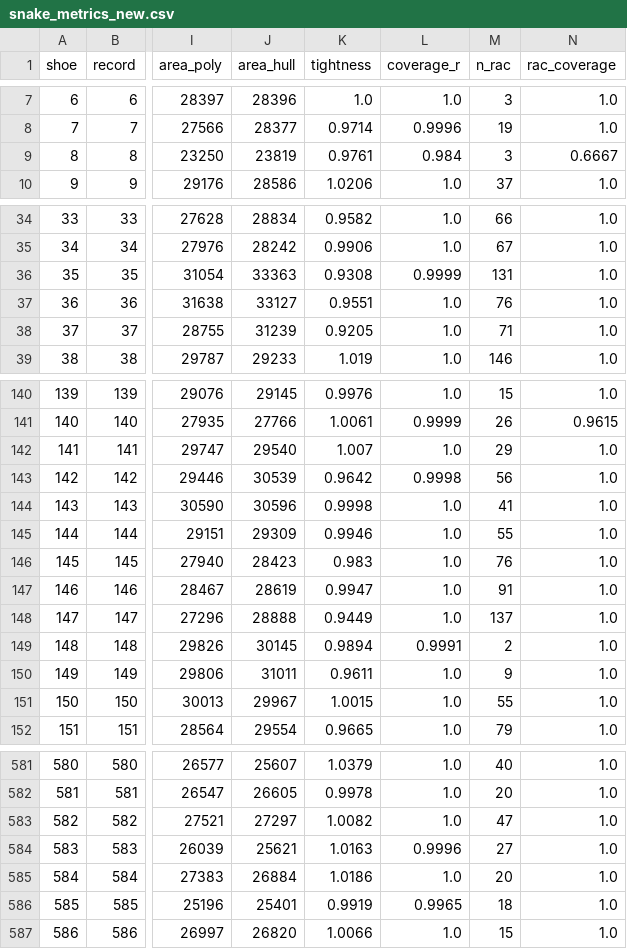
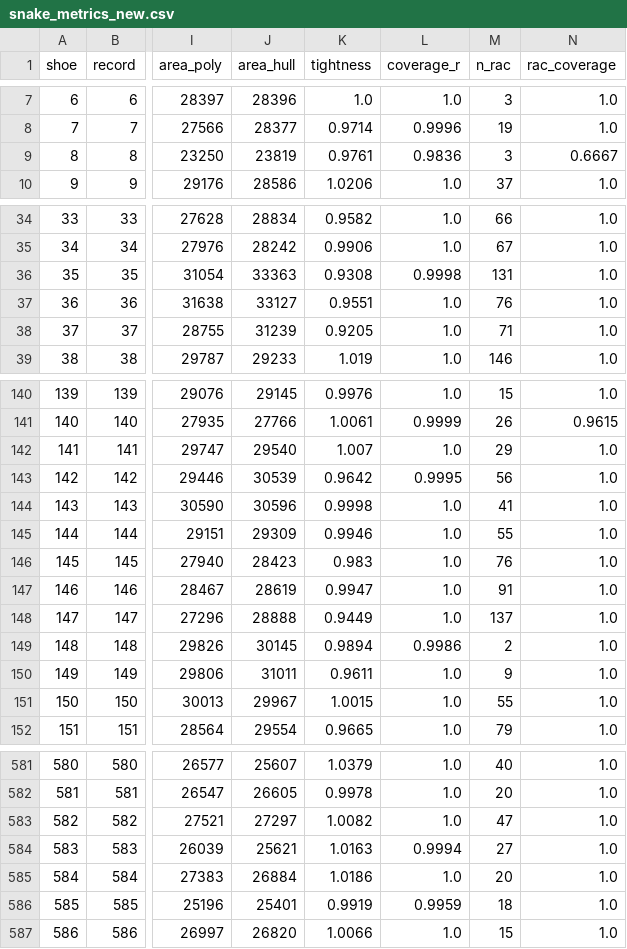
Before and after one commit to ChelomoLubliner/rac-spatial-model, a CSV file: docs/qa/T4/new/snake_metrics_new.csv, drawn as a sheet; only a part is shown, gaps mark what is left out; the diff covers the shown part only; the diff names each change by its address in the sheet, - before the commit and + after, or states it on an @@ line.

Commit message:
data: NEW R stamp mask threshold 8, the OLD value (A-110)
NEW prints carry no police stamp: the stamp sweep of step 1 removes 0 px
at threshold 8 (OLD: 1,110 px of stamps), and 8 already removes every
frame-artefact remnant and the margin debris. The provisional
proportional 13 (A-014) would remove 5,661 more contact pixels on 99
more shoes, 99.4% of them inside the shoe's own contour (real sole).
Evidence: docs/qa/T5/probes/t5_stamp_mask.R (step 1's own chunks),
t5_stamp_figure.py, the threshold table and the two figures.

The step-0 QA reports coverage_r with the profile's R mask, so the T4
tables are recomputed (tests/rebuild_new.sh --full in a scratch copy):
snake_metrics_new.csv and snake_qa_new.csv change in coverage_r only (10
shoes, -0.0001 to -0.0013), mask_threshold_new.csv drops its r13
columns; every other compared file equals the previous HEAD.

```diff
--- a/docs/qa/T4/new/snake_metrics_new.csv
+++ b/docs/qa/T4/new/snake_metrics_new.csv
-L9 (coverage_r): 0.984
+L9 (coverage_r): 0.9836
-L36 (coverage_r): 0.9999
+L36 (coverage_r): 0.9998
-L143 (coverage_r): 0.9998
+L143 (coverage_r): 0.9995
-L149 (coverage_r): 0.9991
+L149 (coverage_r): 0.9986
-L584 (coverage_r): 0.9996
+L584 (coverage_r): 0.9994
-L586 (coverage_r): 0.9965
+L586 (coverage_r): 0.9959
```
Also changed, not shown: 4 edited cells elsewhere in this file, docs/qa/T4/new/mask_threshold_new.csv, docs/qa/sheets_new/snake_qa_new.csv, 8 other files.
